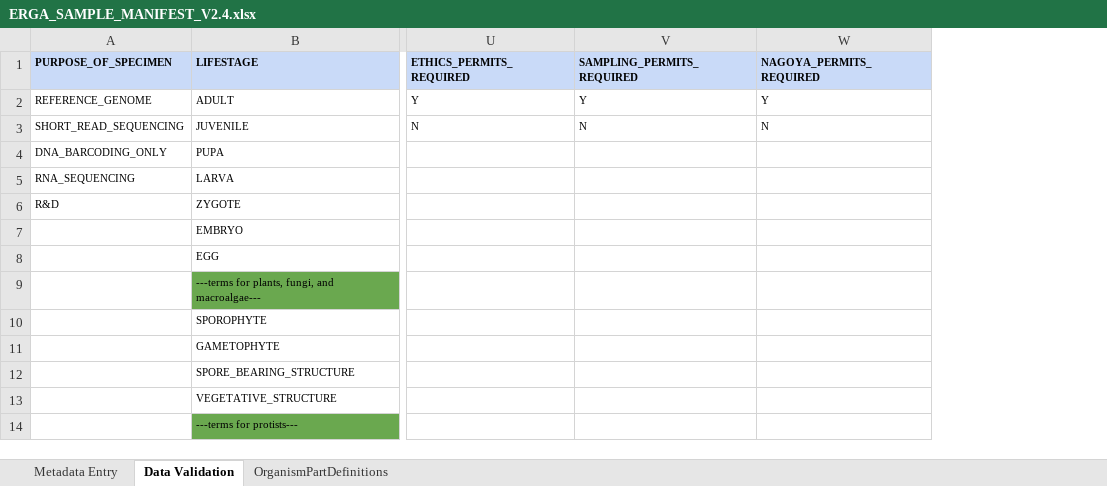
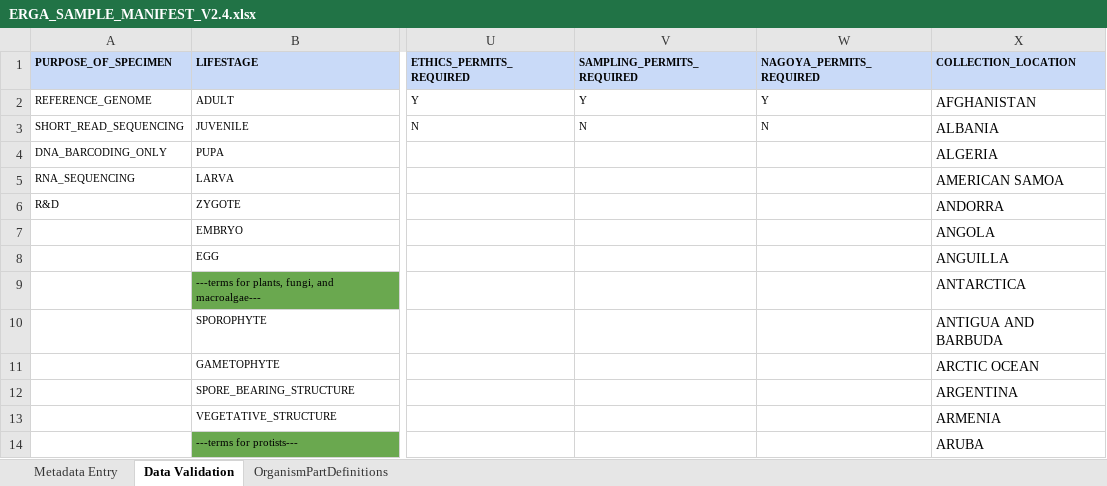
Before and after one commit to collaborative-open-plant-omics/COPO, an Excel workbook: static/assets/manifests/ERGA_SAMPLE_MANIFEST_V2.4.xlsx, sheet Data Validation, drawn as a sheet; only a part is shown, gaps mark what is left out; values as stored, in another font and other column widths than the file's, no borders; charts and pictures not drawn; the diff covers the shown part only; the diff names each change by its address in the sheet, - before the commit and + after, or states it on an @@ line.

```diff
--- a/static/assets/manifests/ERGA_SAMPLE_MANIFEST_V2.4.xlsx (sheet Data Validation)
+++ b/static/assets/manifests/ERGA_SAMPLE_MANIFEST_V2.4.xlsx (sheet Data Validation)
+column X (COLLECTION_LOCATION), rows 2-14: AFGHANISTAN | ALBANIA | ALGERIA | AMERICAN SAMOA | ANDORRA | ANGOLA | ANGUILLA | ANTARCTICA | ANTIGUA AND BARBUDA | ARCTIC OCEAN | ARGENTINA | ARMENIA | ARUBA
```
Also changed, not shown: 200 added rows elsewhere in this sheet, charts or pictures, static/assets/manifests/DTOL_EXAMPLE_SAMPLE_MANIFEST_v2.4.1.xlsx, static/assets/manifests/ERGA_EXAMPLE_SAMPLE_MANIFEST_V2.4.xlsx, 4 other files.
